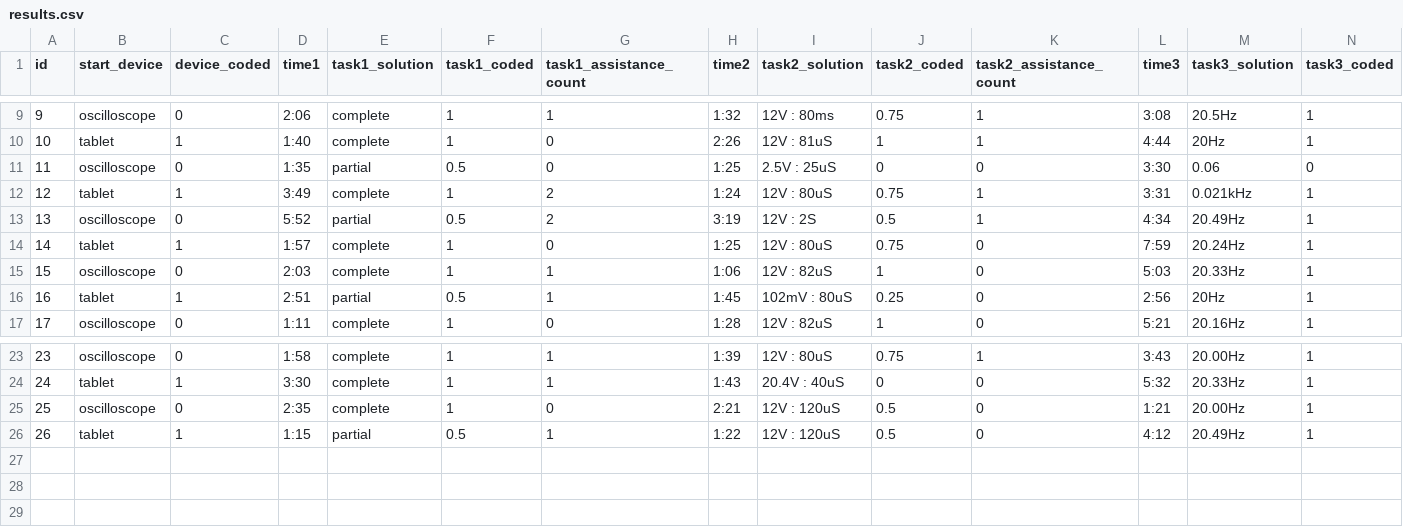
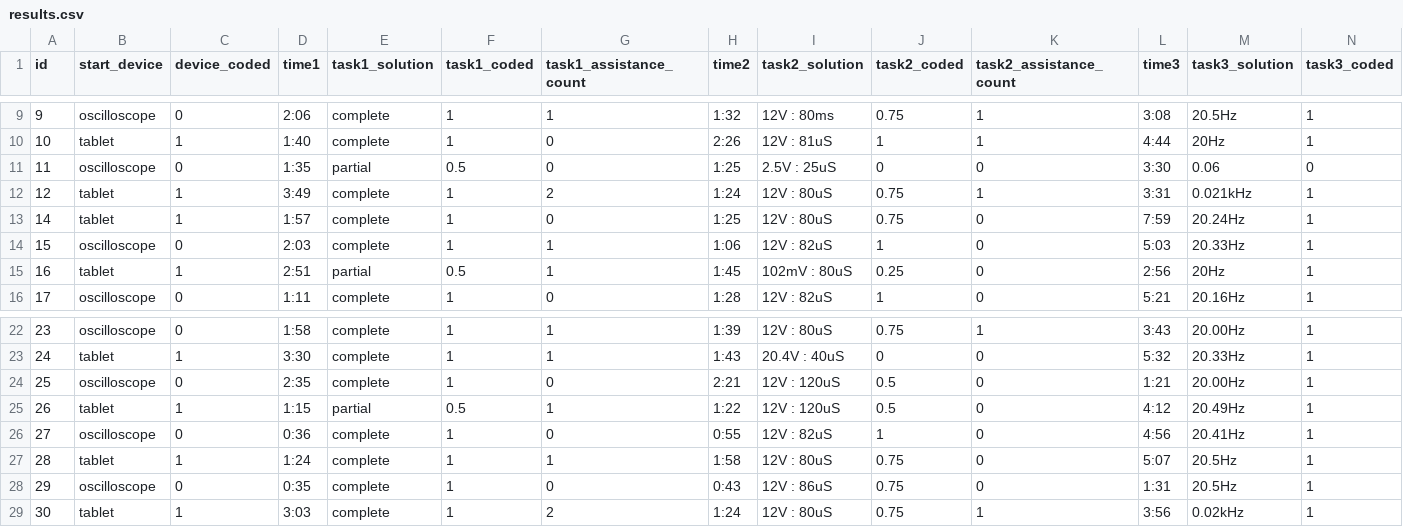
Before and after one commit to mmbuw/touchscope, a CSV file: source/python/analysis/analysis/results.csv, drawn as a sheet; only a part is shown, gaps mark what is left out; removed rows and columns are numbered as before the commit, all else as after; rows hold the shown columns only; the diff names each change by its address in the sheet, - before the commit and + after, or states it on an @@ line.

Commit message:
levels of success and assistance count stats

```diff
--- a/source/python/analysis/analysis/results.csv
+++ b/source/python/analysis/analysis/results.csv
-row 13: 13 | oscilloscope | 0 | 5:52 | partial | 0.5 | 2 | 3:19 | 12V : 2S | 0.5 | 1 | 4:34 | 20.49Hz | 1
+row 26: 27 | oscilloscope | 0 | 0:36 | complete | 1 | 0 | 0:55 | 12V : 82uS | 1 | 0 | 4:56 | 20.41Hz | 1
+row 27: 28 | tablet | 1 | 1:24 | complete | 1 | 1 | 1:58 | 12V : 80uS | 0.75 | 0 | 5:07 | 20.5Hz | 1
+row 28: 29 | oscilloscope | 0 | 0:35 | complete | 1 | 0 | 0:43 | 12V : 86uS | 0.75 | 0 | 1:31 | 20.5Hz | 1
+row 29: 30 | tablet | 1 | 3:03 | complete | 1 | 2 | 1:24 | 12V : 80uS | 0.75 | 1 | 3:56 | 0.02kHz | 1
```
Also changed, not shown: 1 other file.
